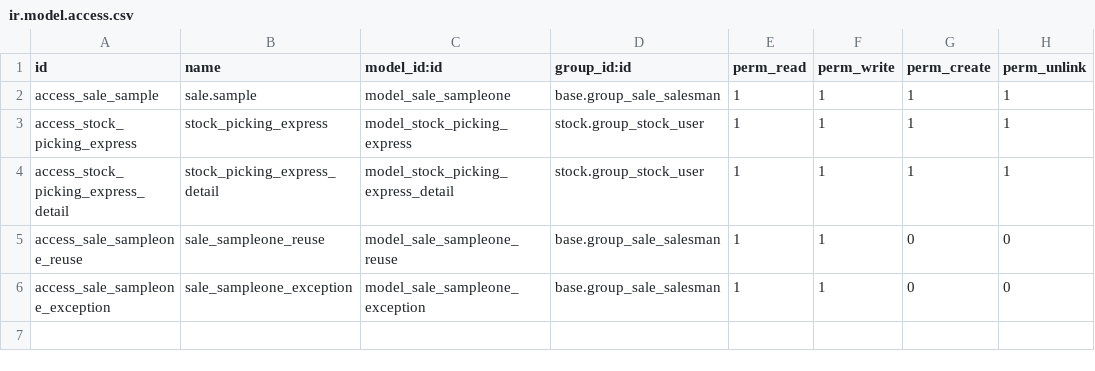
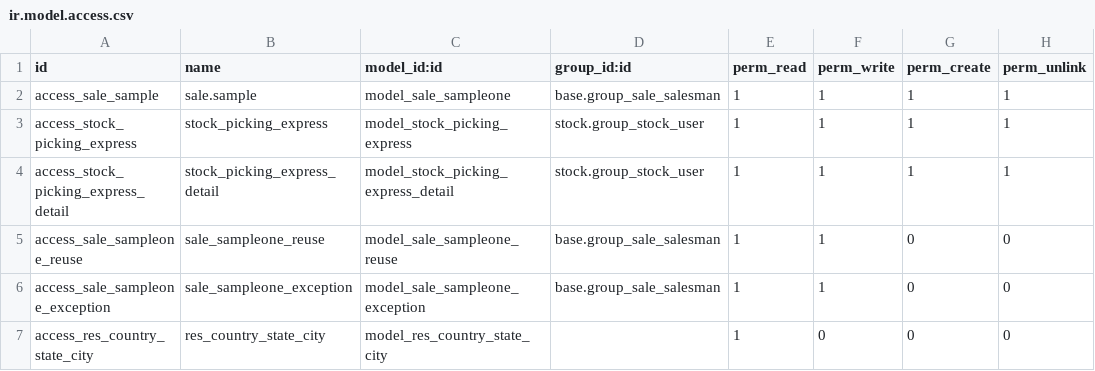
Before and after one commit to vnsofthe/odoo-dev, a CSV file: addons/rhwl/security/ir.model.access.csv, drawn as a sheet; the diff names each change by its address in the sheet, - before the commit and + after, or states it on an @@ line.

```diff
--- a/addons/rhwl/security/ir.model.access.csv
+++ b/addons/rhwl/security/ir.model.access.csv
+row 7: access_res_country_state_city | res_country_state_city | model_res_country_state_city |  | 1 | 0 | 0 | 0
```
Also changed, not shown: 3 other files.
